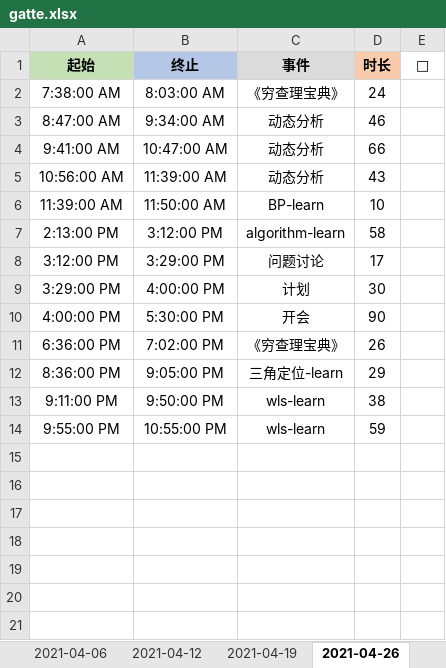
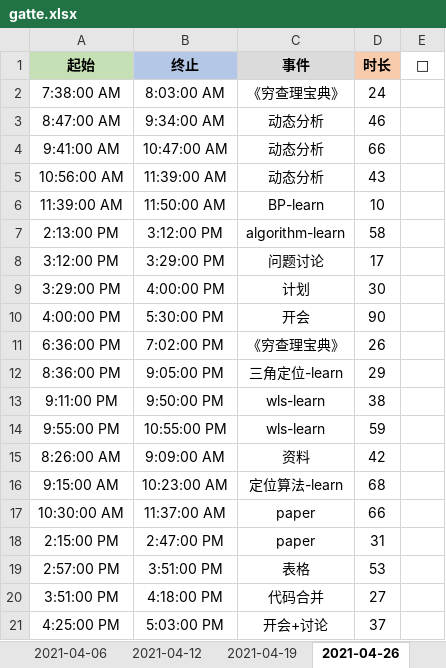
Before and after one commit to Joiner12/Notes, an Excel workbook: gatte.xlsx, sheet 2021-04-26, drawn as a sheet; values as stored, in another font and other column widths than the file's, no borders; conditional formats not drawn; the diff names each change by its address in the sheet, - before the commit and + after, or states it on an @@ line.

```diff
--- a/gatte.xlsx (sheet 2021-04-26)
+++ b/gatte.xlsx (sheet 2021-04-26)
+row 15: 8:26:00 AM | 9:09:00 AM | 资料 | 42
+row 16: 9:15:00 AM | 10:23:00 AM | 定位算法-learn | 68
+row 17: 10:30:00 AM | 11:37:00 AM | paper | 66
+row 18: 2:15:00 PM | 2:47:00 PM | paper | 31
+row 19: 2:57:00 PM | 3:51:00 PM | 表格 | 53
+row 20: 3:51:00 PM | 4:18:00 PM | 代码合并 | 27
+row 21: 4:25:00 PM | 5:03:00 PM | 开会+讨论 | 37
```
Also changed, not shown: 1 other file.
